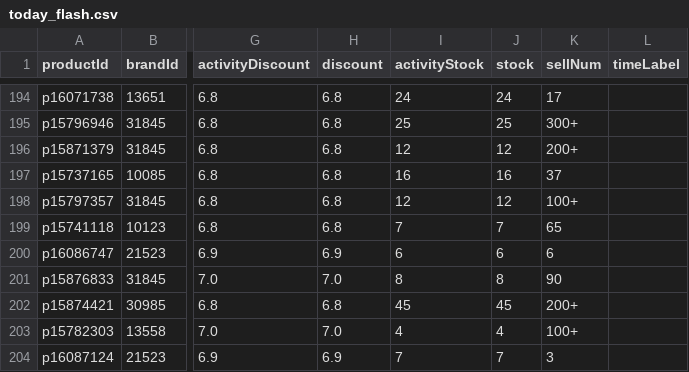
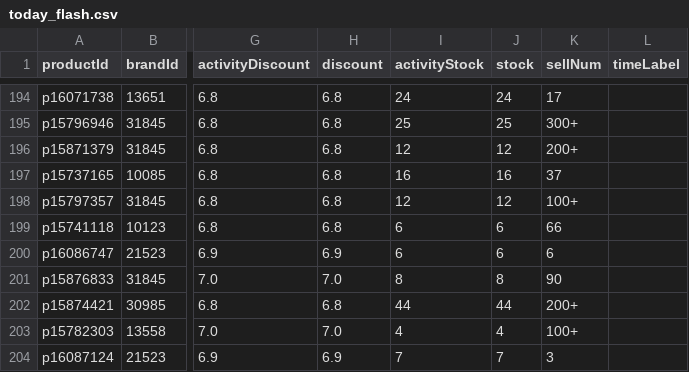
Before and after one commit to sophia-zhang-qwq/cdf-tracker, a CSV file: flash/today_flash.csv, drawn as a sheet; only a part is shown, gaps mark what is left out; the diff covers the shown part only; the diff names each change by its address in the sheet, - before the commit and + after, or states it on an @@ line.

```diff
--- a/flash/today_flash.csv
+++ b/flash/today_flash.csv
-I199 (activityStock): 7
+I199 (activityStock): 6
-J199 (stock): 7
+J199 (stock): 6
-K199 (sellNum): 65
+K199 (sellNum): 66
-I202 (activityStock): 45
+I202 (activityStock): 44
-J202 (stock): 45
+J202 (stock): 44
```
Also changed, not shown: 1 removed row and 46 edited cells elsewhere in this file, full/good_deals.csv, member/member.csv, 6 other files.
